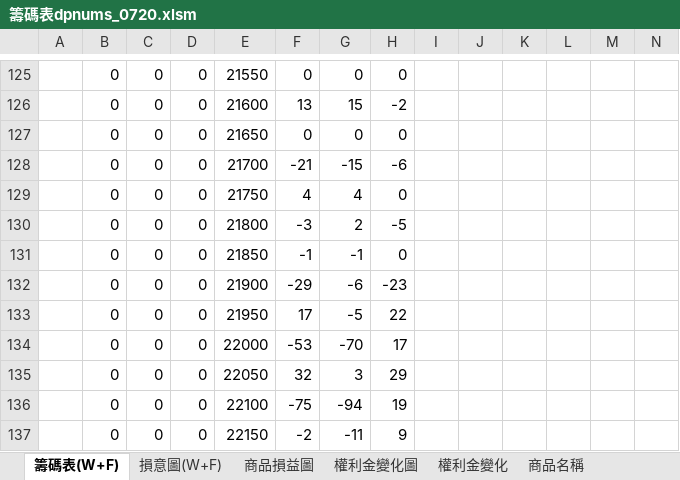
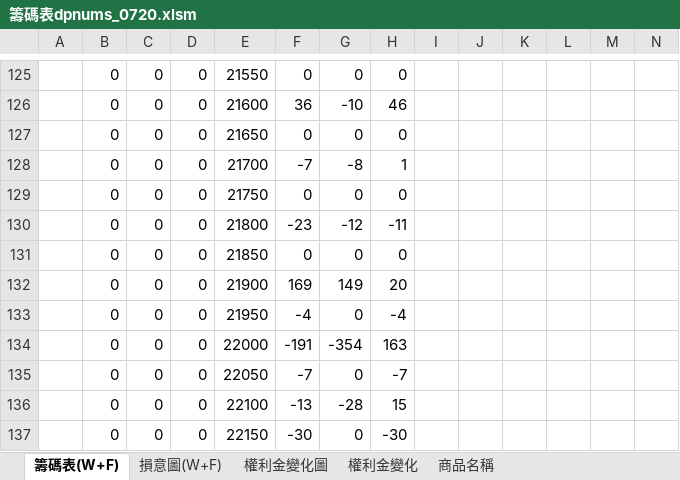
Before and after one commit to gengyouchou/GengYouFutures, an Excel workbook: GengYouOptionSellStrategy/籌碼表dpnums_0720.xlsm, sheet 籌碼表(W+F), drawn as a sheet; only a part is shown, gaps mark what is left out; values as stored, in another font and other column widths than the file's, no cell formats; the diff covers the shown part only; the diff names each change by its address in the sheet, - before the commit and + after, or states it on an @@ line.

```diff
--- a/GengYouOptionSellStrategy/籌碼表dpnums_0720.xlsm (sheet 籌碼表(W+F))
+++ b/GengYouOptionSellStrategy/籌碼表dpnums_0720.xlsm (sheet 籌碼表(W+F))
@@ sheet tab hidden: 商品損益圖 @@
-F126: 13
+F126: 36
-G126: 15
+G126: -10
-H126: -2
+H126: 46
-F128: -21
+F128: -7
-G128: -15
+G128: -8
-H128: -6
+H128: 1
-F129: 4
+F129: 0
-G129: 4
+G129: 0
-F130: -3
+F130: -23
-G130: 2
+G130: -12
-H130: -5
+H130: -11
-F131: -1
+F131: 0
-G131: -1
+G131: 0
-F132: -29
+F132: 169
-G132: -6
+G132: 149
-H132: -23
+H132: 20
-F133: 17
+F133: -4
-G133: -5
+G133: 0
-H133: 22
+H133: -4
-F134: -53
+F134: -191
-G134: -70
+G134: -354
-H134: 17
+H134: 163
-F135: 32
+F135: -7
-G135: 3
+G135: 0
-H135: 29
+H135: -7
-F136: -75
+F136: -13
-G136: -94
+G136: -28
-H136: 19
+H136: 15
-F137: -2
+F137: -30
-G137: -11
+G137: 0
-H137: 9
+H137: -30
```
Also changed, not shown: 33 added rows, 33 removed rows and 84 edited cells elsewhere in this sheet, sheet 權利金變化, sheet 權利金變化圖, sheet 商品名稱, sheet 損意圖(W+F), cell formats, hidden cells, charts or pictures.
